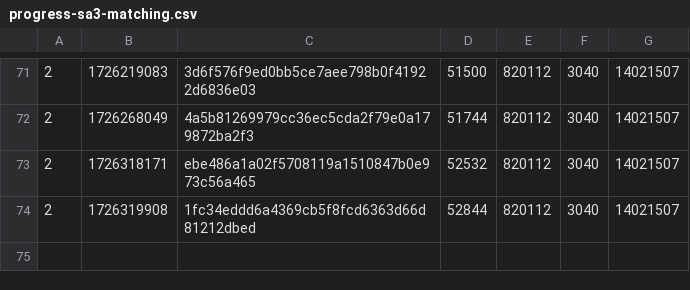
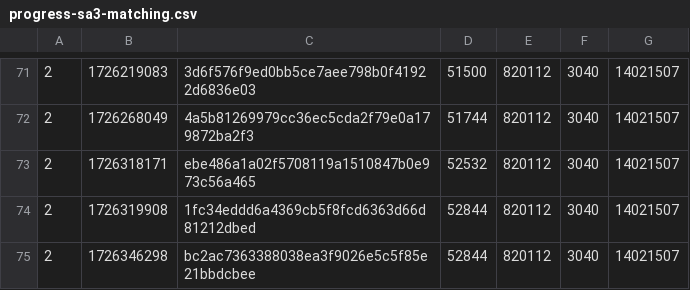
Before and after one commit to SAT-R/sa3, a CSV file: reports/progress-sa3-matching.csv, drawn as a sheet; only a part is shown, gaps mark what is left out; the diff names each change by its address in the sheet, - before the commit and + after, or states it on an @@ line.

```diff
--- a/reports/progress-sa3-matching.csv
+++ b/reports/progress-sa3-matching.csv
+row 75: 2 | 1726346298 | bc2ac7363388038ea3f9026e5c5f85e21bbdcbee | 52844 | 820112 | 3040 | 14021507
```
Also changed, not shown: reports/progress-sa3-nonmatching.csv, 1 other file.
